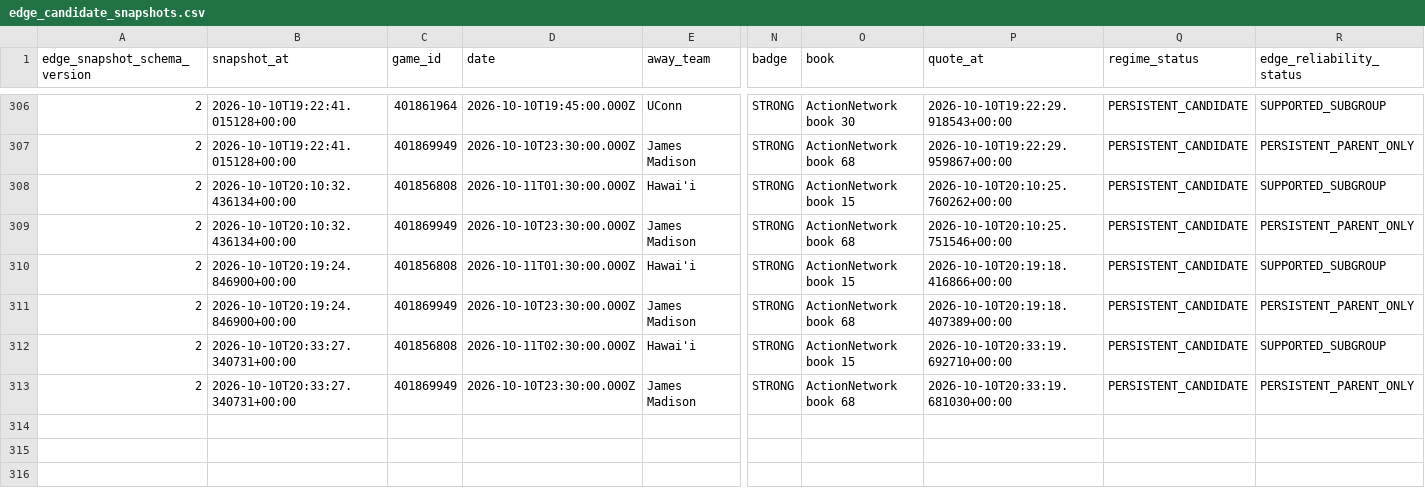
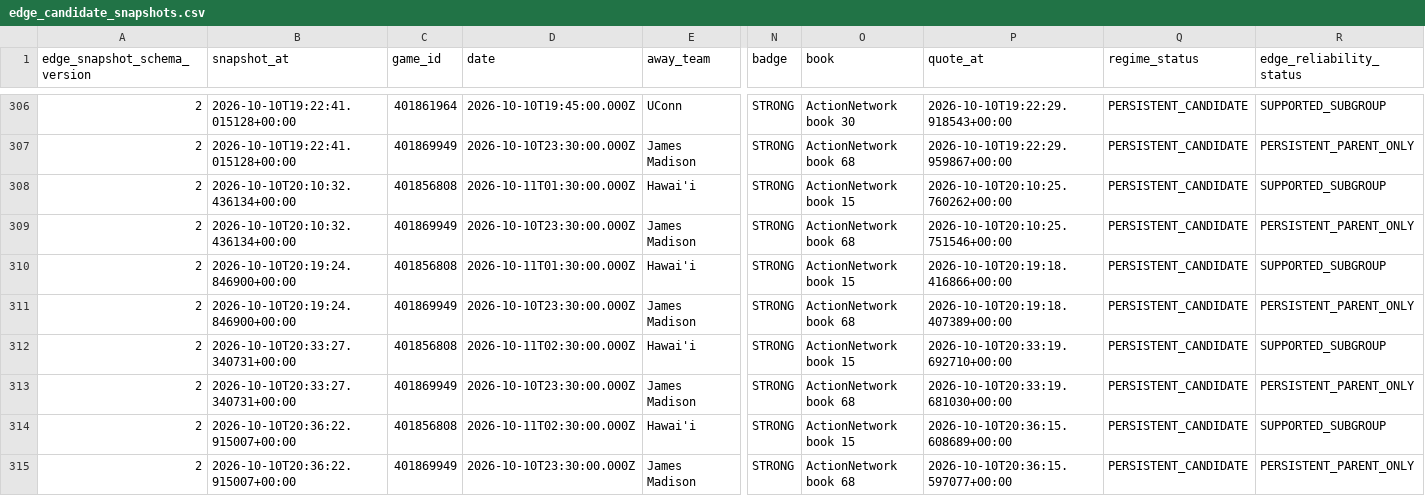
Before and after one commit to konnorharbin-star/harbin-sports-analytics, a CSV file: history/edge_candidate_snapshots.csv, drawn as a sheet; only a part is shown, gaps mark what is left out; addresses are those after the commit; rows hold the shown columns only; the diff names each change by its address in the sheet, - before the commit and + after, or states it on an @@ line.

```diff
--- a/history/edge_candidate_snapshots.csv
+++ b/history/edge_candidate_snapshots.csv
+row 312: 2 | 2026-10-10T20:33:27.340731+00:00 | 401856808 | 2026-10-11T02:30:00.000Z | Hawai'i | STRONG | ActionNetwork book 15 | 2026-10-10T20:33:19.692710+00:00 | PERSISTENT_CANDIDATE | SUPPORTED_SUBGROUP
+row 313: 2 | 2026-10-10T20:33:27.340731+00:00 | 401869949 | 2026-10-10T23:30:00.000Z | James Madison | STRONG | ActionNetwork book 68 | 2026-10-10T20:33:19.681030+00:00 | PERSISTENT_CANDIDATE | PERSISTENT_PARENT_ONLY
-B314:B315 (snapshot_at): 2026-10-10T20:33:27.340731+00:00
+B314:B315 (snapshot_at): 2026-10-10T20:36:22.915007+00:00
-P314 (quote_at): 2026-10-10T20:33:19.692710+00:00
+P314 (quote_at): 2026-10-10T20:36:15.608689+00:00
-P315 (quote_at): 2026-10-10T20:33:19.681030+00:00
+P315 (quote_at): 2026-10-10T20:36:15.597077+00:00
```
Also changed, not shown: docs/edge_candidates.csv, docs/edge_core.csv, 42 other files.
